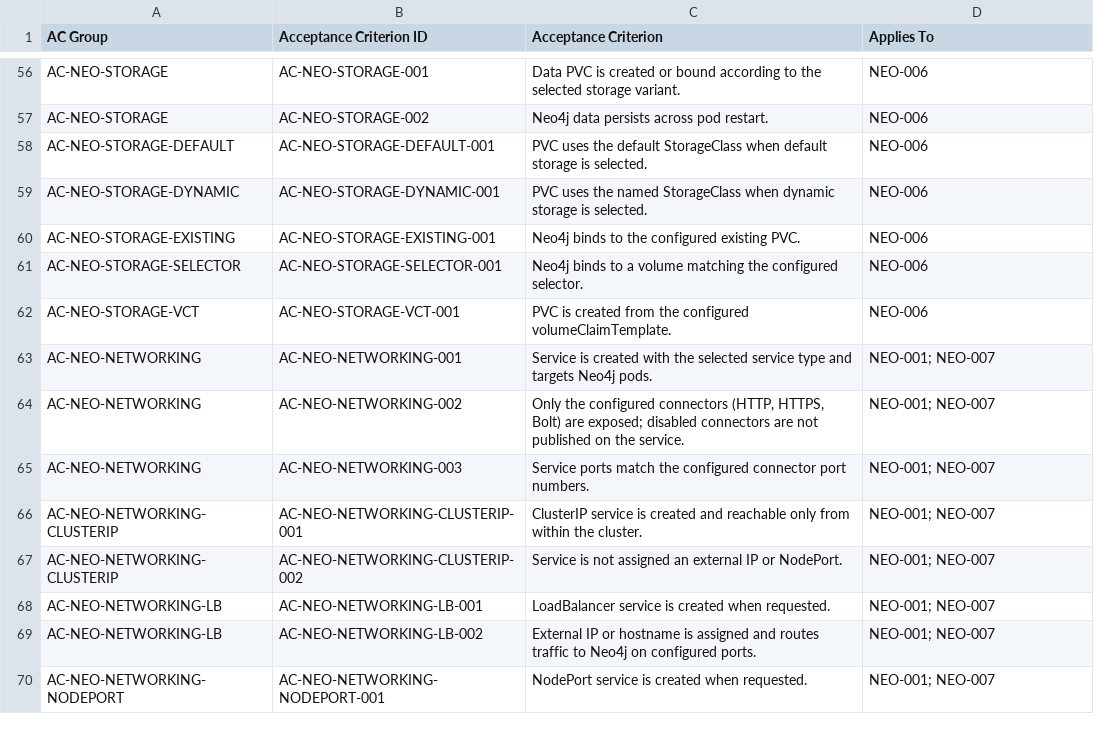
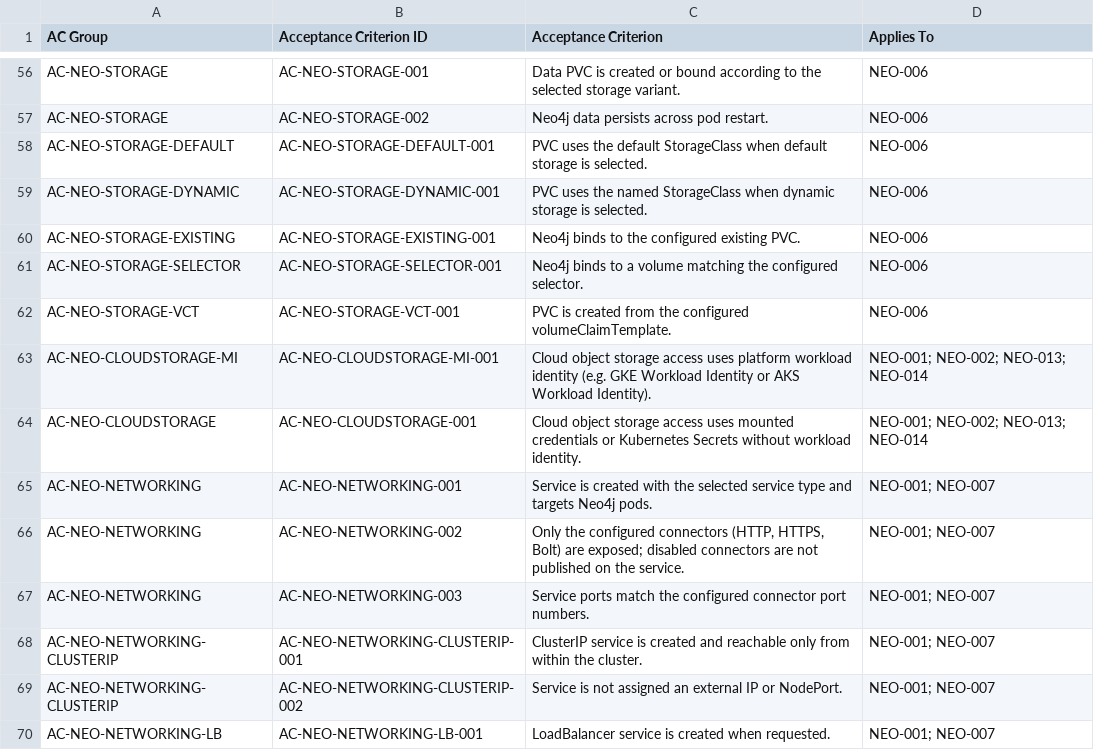
Before and after one commit to neo4j-partners/neo4j-kubernetes-operator, a CSV file: design/02-acceptance_criteria_library.csv, drawn as a sheet; only a part is shown, gaps mark what is left out; the shorter side is filled out with more unchanged rows.

```diff
--- a/design/02-acceptance_criteria_library.csv
+++ b/design/02-acceptance_criteria_library.csv
@@ -62,2 +62,4 @@ AC-NEO-STORAGE-SELECTOR,AC-NEO-STORAGE-SELECTOR-001,Neo4j binds to a volume matc
 AC-NEO-STORAGE-VCT,AC-NEO-STORAGE-VCT-001,PVC is created from the configured volumeClaimTemplate.,NEO-006
+AC-NEO-CLOUDSTORAGE-MI,AC-NEO-CLOUDSTORAGE-MI-001,Cloud object storage access uses platform workload identity (e.g. GKE Workload Identity or AKS Workload Identity).,NEO-001; NEO-002; NEO-013; NEO-014
+AC-NEO-CLOUDSTORAGE,AC-NEO-CLOUDSTORAGE-001,Cloud object storage access uses mounted credentials or Kubernetes Secrets without workload identity.,NEO-001; NEO-002; NEO-013; NEO-014
 AC-NEO-NETWORKING,AC-NEO-NETWORKING-001,Service is created with the selected service type and targets Neo4j pods.,NEO-001; NEO-007
```
Also changed, not shown: design/01-functional_requirements.csv, design/03-variant_matrix.csv, 13 other files.
